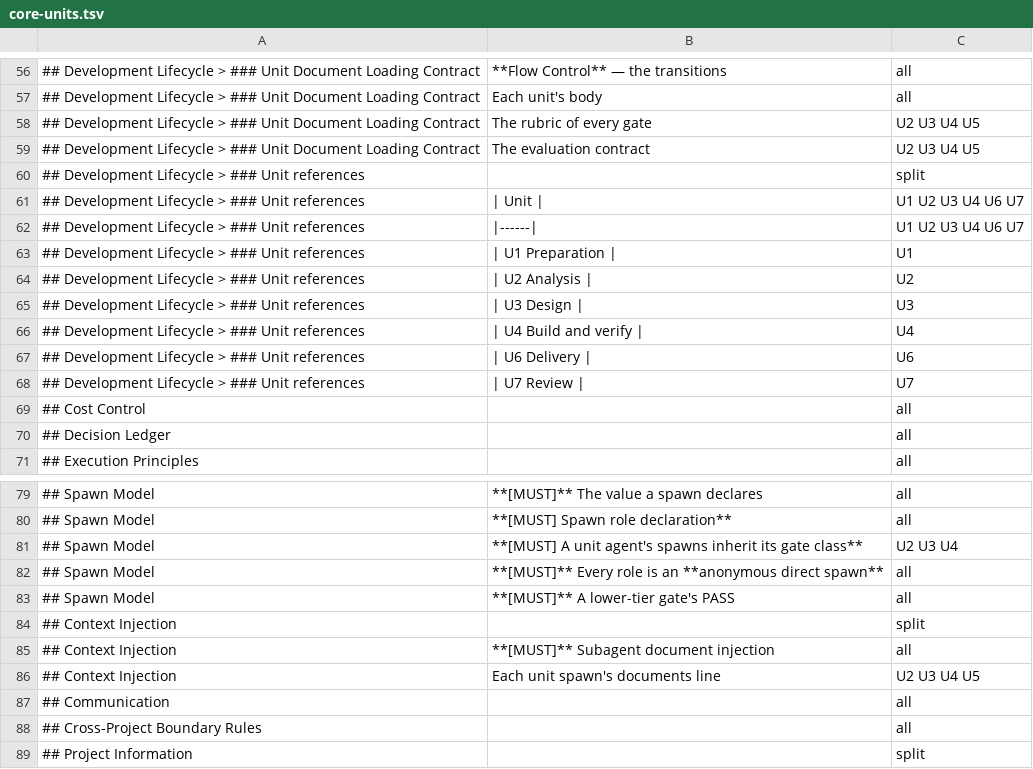
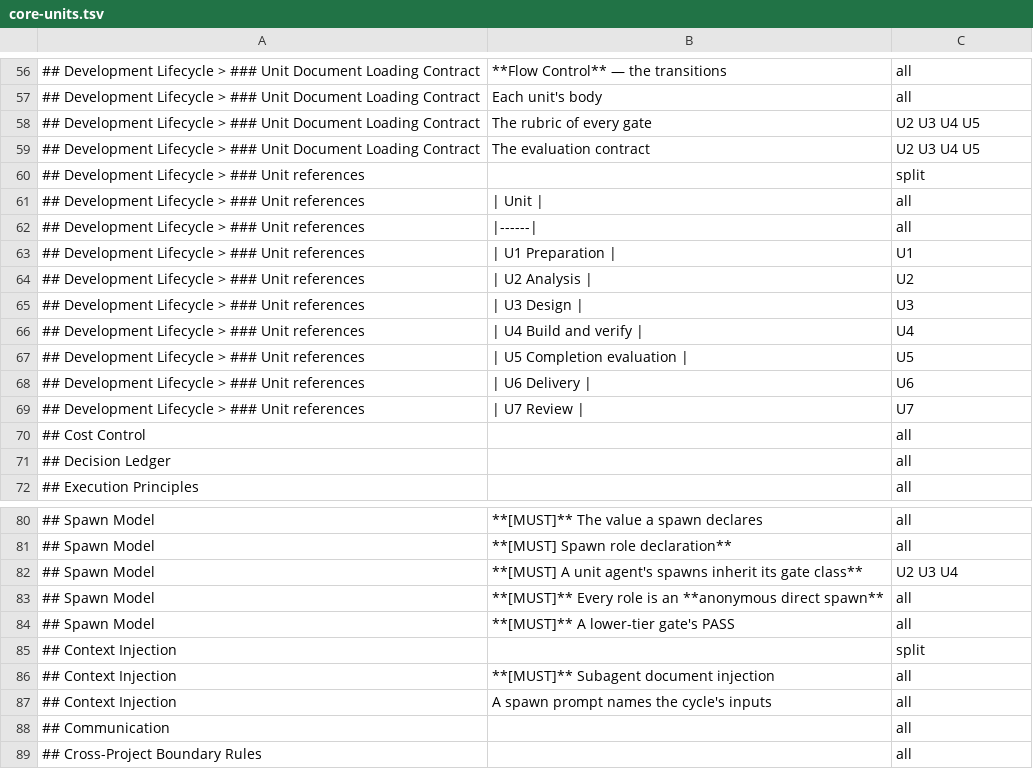
Before and after one commit to Munsik-Park/autoflow, a TSV file: scripts/skills/core-units.tsv, drawn as a sheet; only a part is shown, gaps mark what is left out; the shorter side is filled out with more unchanged rows.

Commit message:
feat(#494): every role carries its guidance from the start — the core parts and the documents it uses, generated into its carrier
Next: draft PR, independent review and codex review

```diff
--- a/scripts/skills/core-units.tsv
+++ b/scripts/skills/core-units.tsv
@@ -60,4 +60,4 @@
 ## Development Lifecycle > ### Unit references		split
-## Development Lifecycle > ### Unit references	| Unit |	U1 U2 U3 U4 U6 U7
-## Development Lifecycle > ### Unit references	|------|	U1 U2 U3 U4 U6 U7
+## Development Lifecycle > ### Unit references	| Unit |	all
+## Development Lifecycle > ### Unit references	|------|	all
 ## Development Lifecycle > ### Unit references	| U1 Preparation |	U1
@@ -66,2 +66,3 @@
 ## Development Lifecycle > ### Unit references	| U4 Build and verify |	U4
+## Development Lifecycle > ### Unit references	| U5 Completion evaluation |	U5
 ## Development Lifecycle > ### Unit references	| U6 Delivery |	U6
@@ -85,3 +86,3 @@
 ## Context Injection	**[MUST]** Subagent document injection	all
-## Context Injection	Each unit spawn's documents line	U2 U3 U4 U5
+## Context Injection	A spawn prompt names the cycle's inputs	all
 ## Communication		all
```
Also changed, not shown: 45 other files.
